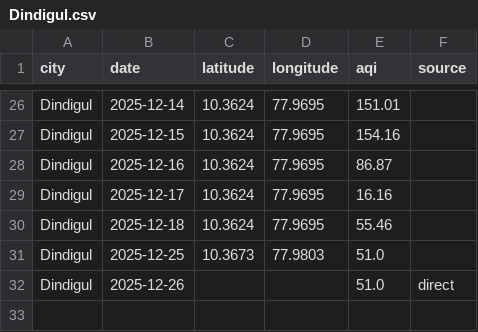
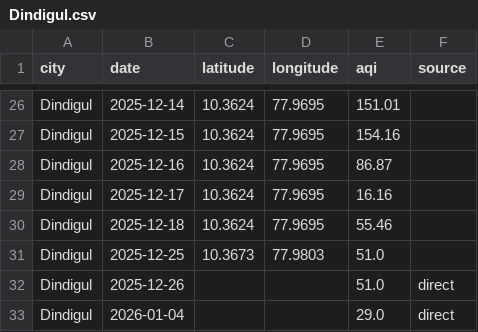
Before and after one commit to Srima-P/AQI_Backend, a CSV file: data/Dindigul.csv, drawn as a sheet; only a part is shown, gaps mark what is left out; the diff names each change by its address in the sheet, - before the commit and + after, or states it on an @@ line.

```diff
--- a/data/Dindigul.csv
+++ b/data/Dindigul.csv
+row 33: Dindigul | 2026-01-04 |  |  | 29.0 | direct
```
Also changed, not shown: data/Coimbatore.csv, data/Erode.csv, 14 other files.
